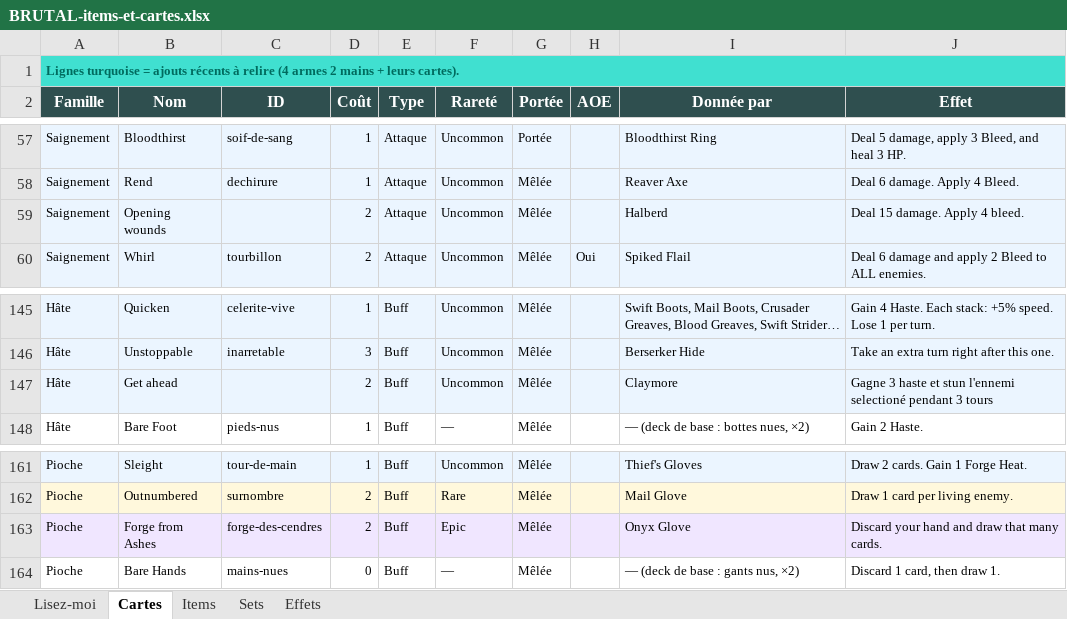
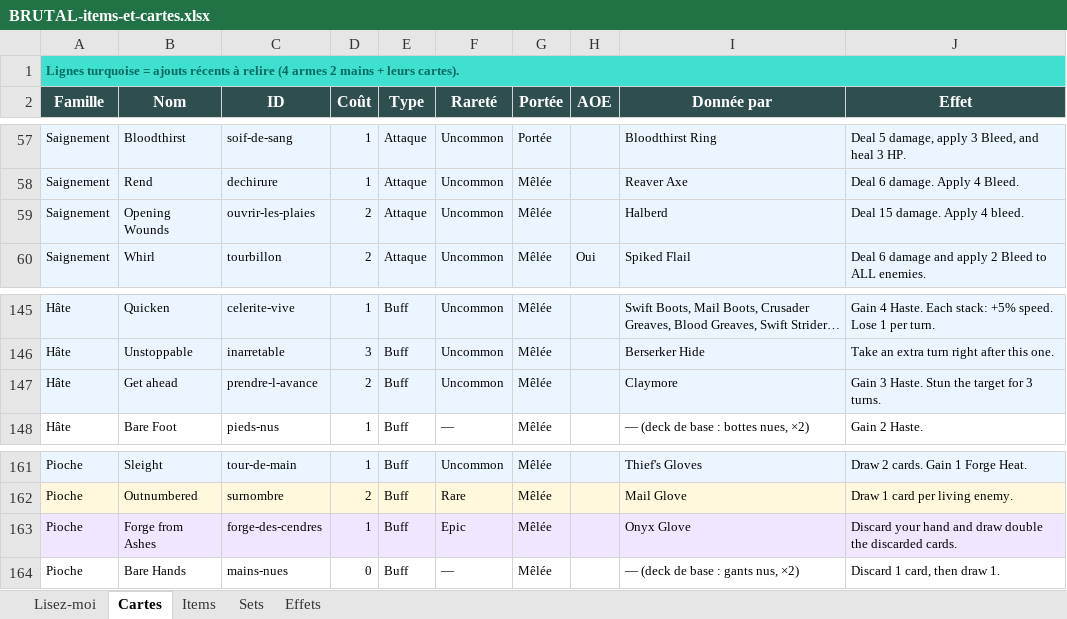
Before and after one commit to Dr-Brioche/Brutal, an Excel workbook: docs/BRUTAL-items-et-cartes.xlsx, sheet Cartes, drawn as a sheet; only a part is shown, gaps mark what is left out; long unchanged cells end in …; values as stored, in another font and other column widths than the file's, no borders; the diff names each change by its address in the sheet, - before the commit and + after, or states it on an @@ line.

```diff
--- a/docs/BRUTAL-items-et-cartes.xlsx (sheet Cartes)
+++ b/docs/BRUTAL-items-et-cartes.xlsx (sheet Cartes)
-B59 (Nom): Opening wounds
+B59 (Nom): Opening Wounds
-C59 (ID): (empty)
+C59 (ID): ouvrir-les-plaies
-C147 (ID): (empty)
+C147 (ID): prendre-l-avance
-J147 (Effet): Gagne 3 haste et stun l'ennemi selectioné pendant 3 tours
+J147 (Effet): Gain 3 Haste. Stun the target for 3 turns.
-D163 (Coût): 2
+D163 (Coût): 1
-J163 (Effet): …and draw that many cards.
+J163 (Effet): …and draw double the discarded cards.
```
